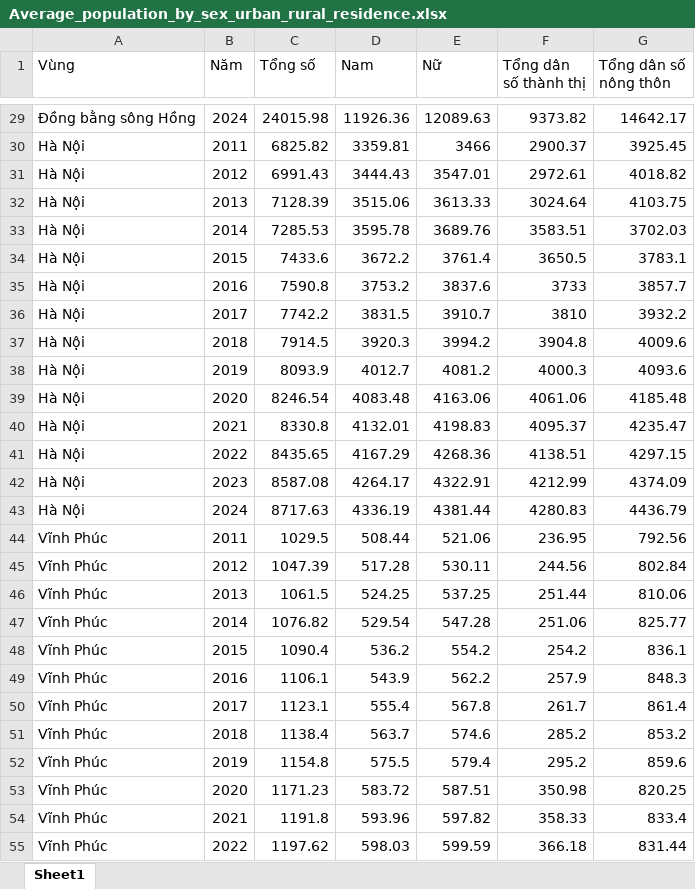
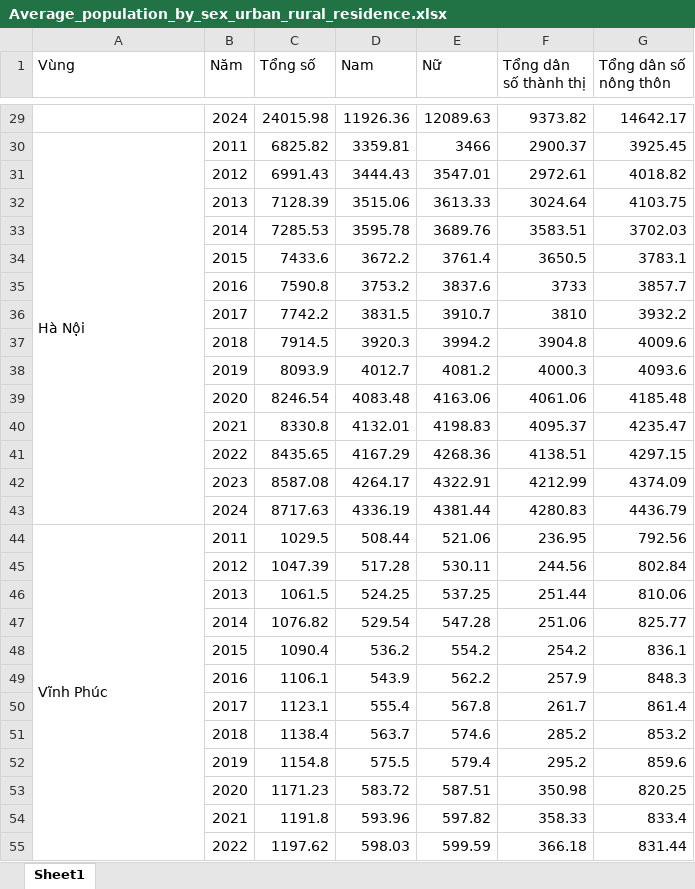
Before and after one commit to KhoiNguyen0000/Final, an Excel workbook: Datasets/Raw_data/Average_population_by_sex_urban_rural_residence.xlsx, sheet Sheet1, drawn as a sheet; only a part is shown, gaps mark what is left out; values as stored, in another font and other column widths than the file's, no cell formats; the diff covers the shown part only; the diff names each change by its address in the sheet, - before the commit and + after, or states it on an @@ line.

```diff
--- a/Datasets/Raw_data/Average_population_by_sex_urban_rural_residence.xlsx (sheet Sheet1)
+++ b/Datasets/Raw_data/Average_population_by_sex_urban_rural_residence.xlsx (sheet Sheet1)
-A29 (Vùng): Ðồng bằng sông Hồng
+A29 (Vùng): (empty)
+A30:A43 merged
-A31:A43 (Vùng): Hà Nội
+A31:A43 (Vùng): (empty)
+A44:A57 merged
-A45:A55 (Vùng): Vĩnh Phúc
+A45:A55 (Vùng): (empty)
```
Also changed, not shown: 885 edited cells and merged cells elsewhere in this sheet, cell formats, Datasets/Crawl_data/Data_25.xlsx, Datasets/Raw_data/Crude_birth_death_rate_natural_growth_rate_locality.xlsx, 22 other files.
